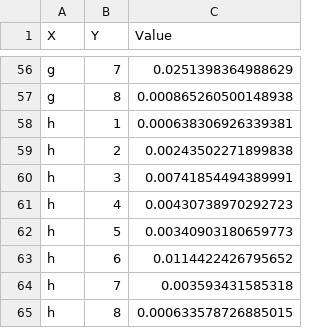
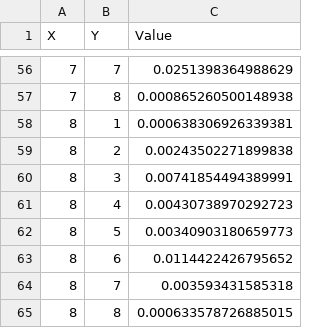
Before and after one commit to Super-Caneton/Chess-Survival, a CSV file: data/whereB.csv, drawn as a sheet; only a part is shown, gaps mark what is left out; the diff covers the shown part only; the diff names each change by its address in the sheet, - before the commit and + after, or states it on an @@ line.

```diff
--- a/data/whereB.csv
+++ b/data/whereB.csv
-A56:A57 (X): g
+A56:A57 (X): 7
-A58:A65 (X): h
+A58:A65 (X): 8
```
Also changed, not shown: 54 edited cells elsewhere in this file, data/whereN.csv, data/whereP.csv, 2 other files.
